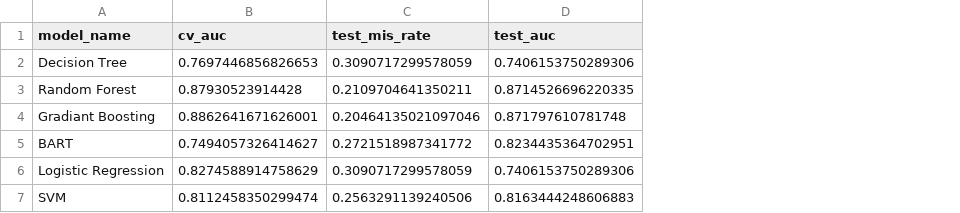
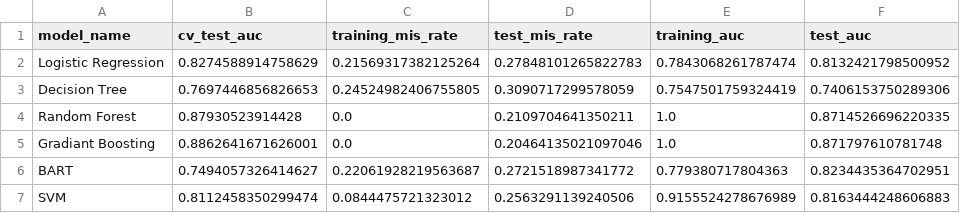
Before and after one commit to arturcgs/masters-project, a CSV file: main_project/notebooks/model_creation/fda_approved_vs_pdb/02_models/final_results/models_results_rdkit.csv, drawn as a sheet; removed rows and columns are numbered as before the commit, all else as after; the diff names each change by its address in the sheet, - before the commit and + after, or states it on an @@ line.

Commit message:
fixed rdkit for fda vs pdb

```diff
--- a/main_project/notebooks/model_creation/fda_approved_vs_pdb/02_models/final_results/models_results_rdkit.csv
+++ b/main_project/notebooks/model_creation/fda_approved_vs_pdb/02_models/final_results/models_results_rdkit.csv
+column C (training_mis_rate), rows 3-7: 0.24524982406755805 | 0.0 | 0.0 | 0.22061928219563687 | 0.0844475721323012
+column E (training_auc), rows 3-7: 0.7547501759324419 | 1.0 | 1.0 | 0.779380717804363 | 0.9155524278676989
-B1: cv_auc
+B1: cv_test_auc
+row 2: Logistic Regression | 0.8274588914758629 | 0.21569317382125264 | 0.27848101265822783 | 0.7843068261787474 | 0.8132421798500952
-row 6: Logistic Regression | 0.8274588914758629 | 0.3090717299578059 | 0.7406153750289306
```
Also changed, not shown: 3 other files.
